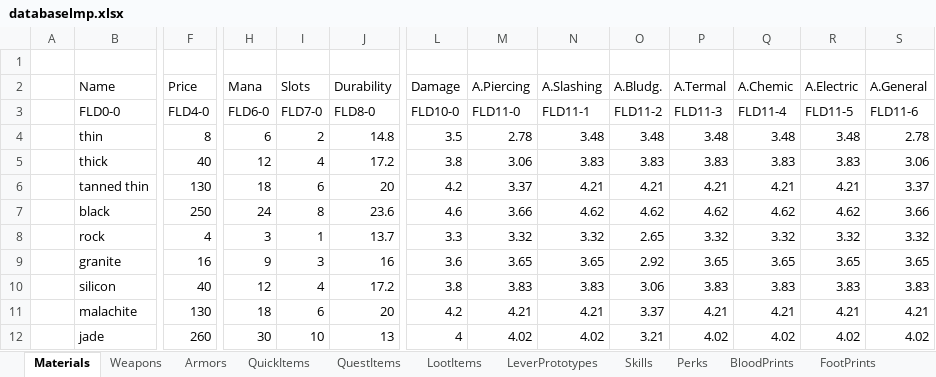
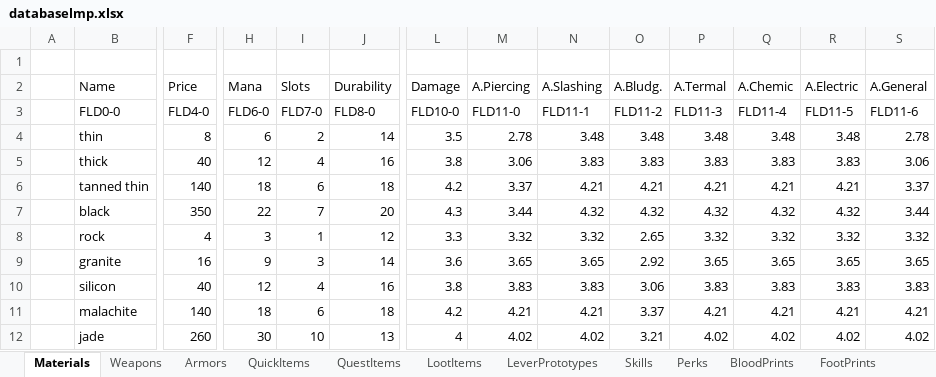
Before and after one commit to Kyr4l/ei-universal-mod, an Excel workbook: resources/universal-mod/xlsx/databaselmp.xlsx, sheet Materials, drawn as a sheet; only a part is shown, gaps mark what is left out; values as stored, in another font and other column widths than the file's, no borders; the diff covers the shown part only; the diff names each change by its address in the sheet, - before the commit and + after, or states it on an @@ line.

Commit message:
nerfed black leather and increased prrice, nerfed corundum and increased price, recalculated A. values, rounded durability values and made them easier to calculate and predict, nerfed cloth durability, fixed many incoherent A. values due to miscalculations

```diff
--- a/resources/universal-mod/xlsx/databaselmp.xlsx (sheet Materials)
+++ b/resources/universal-mod/xlsx/databaselmp.xlsx (sheet Materials)
-J4 (Durability): 14.8
+J4 (Durability): 14
-J5 (Durability): 17.2
+J5 (Durability): 16
-F6 (Price): 130
+F6 (Price): 140
-J6 (Durability): 20
+J6 (Durability): 18
-F7 (Price): 250
+F7 (Price): 350
-H7 (Mana): 24
+H7 (Mana): 22
-I7 (Slots): 8
+I7 (Slots): 7
-J7 (Durability): 23.6
+J7 (Durability): 20
-L7 (Damage): 4.6
+L7 (Damage): 4.3
-M7 (A.Piercing): 3.66
+M7 (A.Piercing): 3.44
-N7 (A.Slashing): 4.62
+N7 (A.Slashing): 4.32
-O7 (A.Bludg.): 4.62
+O7 (A.Bludg.): 4.32
-P7 (A.Termal): 4.62
+P7 (A.Termal): 4.32
-Q7 (A.Chemic): 4.62
+Q7 (A.Chemic): 4.32
-R7 (A.Electric): 4.62
+R7 (A.Electric): 4.32
-S7 (A.General): 3.66
+S7 (A.General): 3.44
-J8 (Durability): 13.7
+J8 (Durability): 12
-J9 (Durability): 16
+J9 (Durability): 14
-J10 (Durability): 17.2
+J10 (Durability): 16
-F11 (Price): 130
+F11 (Price): 140
-J11 (Durability): 20
+J11 (Durability): 18
```
Also changed, not shown: 65 edited cells elsewhere in this sheet, 8 other files.
